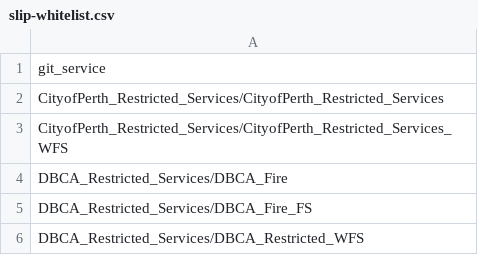
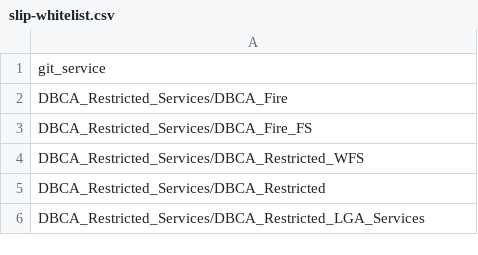
Before and after one commit to datawagovau/slip-harvester-whitelist, a CSV file: slip-whitelist.csv, drawn as a sheet; only a part is shown; the shorter side is filled out with more unchanged rows; the diff names each change by its address in the sheet, - before the commit and + after, or states it on an @@ line.

Commit message:
Update slip-whitelist.csv
Removed Cop Restricted Services

```diff
--- a/slip-whitelist.csv
+++ b/slip-whitelist.csv
-row 2: CityofPerth_Restricted_Services/CityofPerth_Restricted_Services
-row 3: CityofPerth_Restricted_Services/CityofPerth_Restricted_Services_WFS
```
